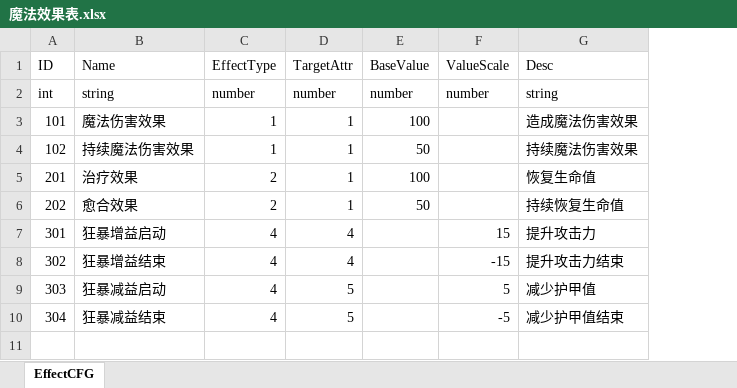
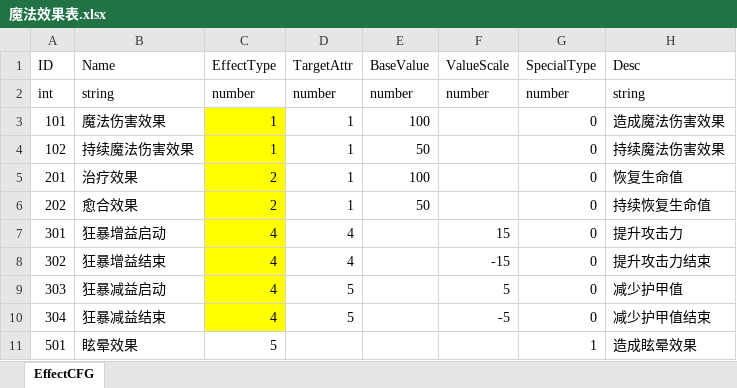
Before and after one commit to Chinesekirovreporting/Harvester, an Excel workbook: trunk/plan/excel/魔法效果表.xlsx, sheet EffectCFG, drawn as a sheet; values as stored, in another font and other column widths than the file's, no borders; the diff names each change by its address in the sheet, - before the commit and + after, or states it on an @@ line.

```diff
--- a/trunk/plan/excel/魔法效果表.xlsx (sheet EffectCFG)
+++ b/trunk/plan/excel/魔法效果表.xlsx (sheet EffectCFG)
+column G (SpecialType), rows 2-10: number | 0 | 0 | 0 | 0 | 0 | 0 | 0 | 0
-C3:C10 fill: none
+C3:C10 fill: #FFFF00
+row 11: 501 | 眩晕效果 | 5 |  |  |  | 1 | 造成眩晕效果
```
Also changed, not shown: trunk/plan/excel/BUFF表.xlsx, trunk/plan/excel/技能表.xlsx, 16 other files.
